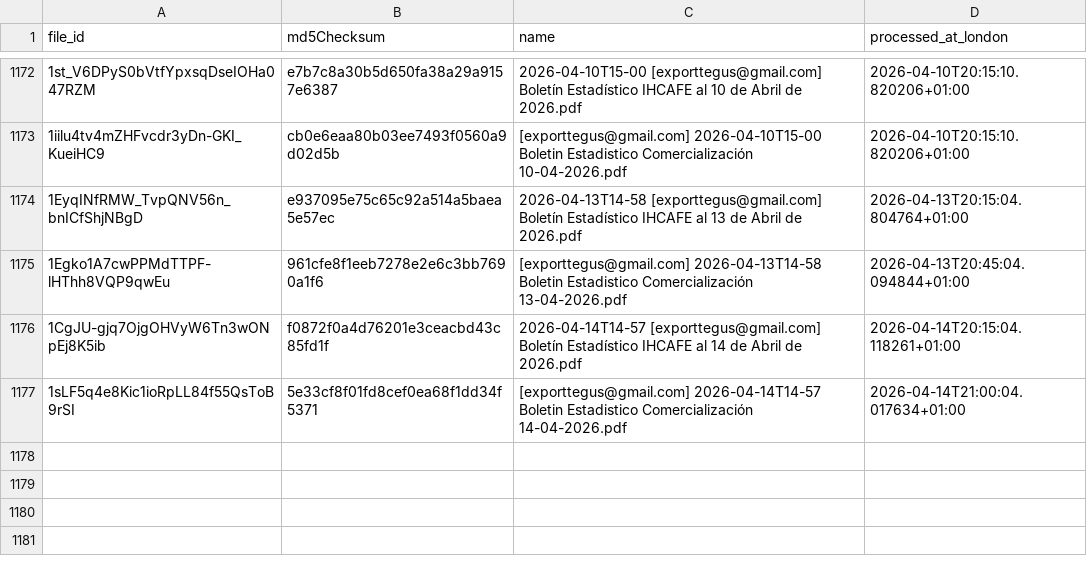
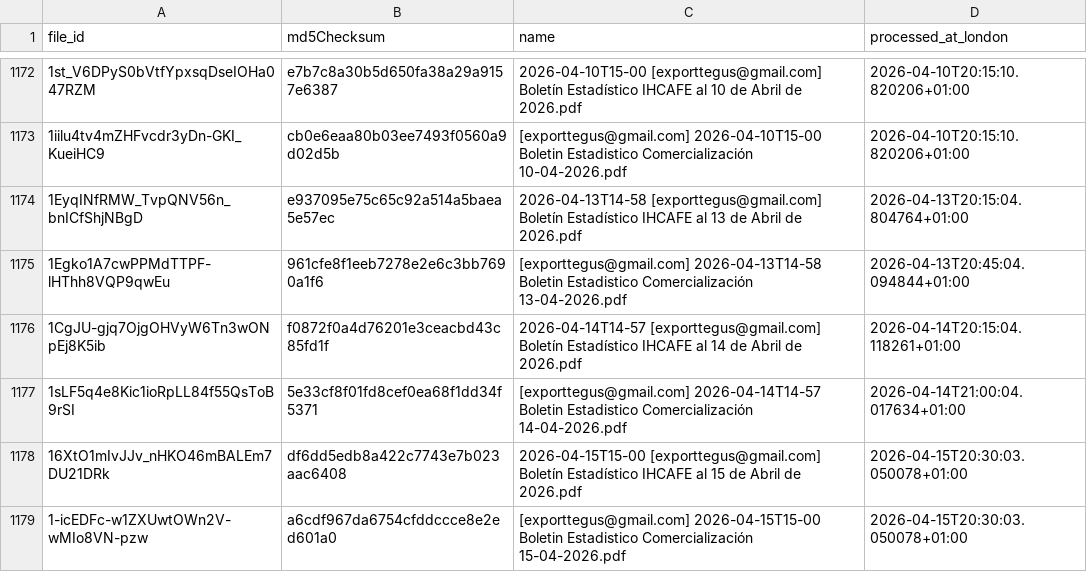
Before and after one commit to JuanDBeltranP/_r, a CSV file: outputs/historical/processed_files.csv, drawn as a sheet; only a part is shown, gaps mark what is left out.

```diff
--- a/outputs/historical/processed_files.csv
+++ b/outputs/historical/processed_files.csv
@@ -1177 +1177,3 @@ file_id,md5Checksum,name,processed_at_london
 1sLF5q4e8Kic1ioRpLL84f55QsToB9rSI,5e33cf8f01fd8cef0ea68f1dd34f5371,[exporttegus@gmail.com] 2026-04-14T14-57 Boletin Estadistico Comercialización 14-04-2026.pdf,2026-04-14T21:00:04.017634+01:00
+16XtO1mIvJJv_nHKO46mBALEm7DU21DRk,df6dd5edb8a422c7743e7b023aac6408,2026-04-15T15-00 [exporttegus@gmail.com] Boletín Estadístico IHCAFE al 15 de Abril de 2026.pdf,2026-04-15T20:30:03.050078+01:00
+1-icEDFc-w1ZXUwtOWn2V-wMIo8VN-pzw,a6cdf967da6754cfddccce8e2ed601a0,[exporttegus@gmail.com] 2026-04-15T15-00 Boletin Estadistico Comercialización 15-04-2026.pdf,2026-04-15T20:30:03.050078+01:00
```
Also changed, not shown: outputs/latest/preflight_latest.csv, 3 other files.
